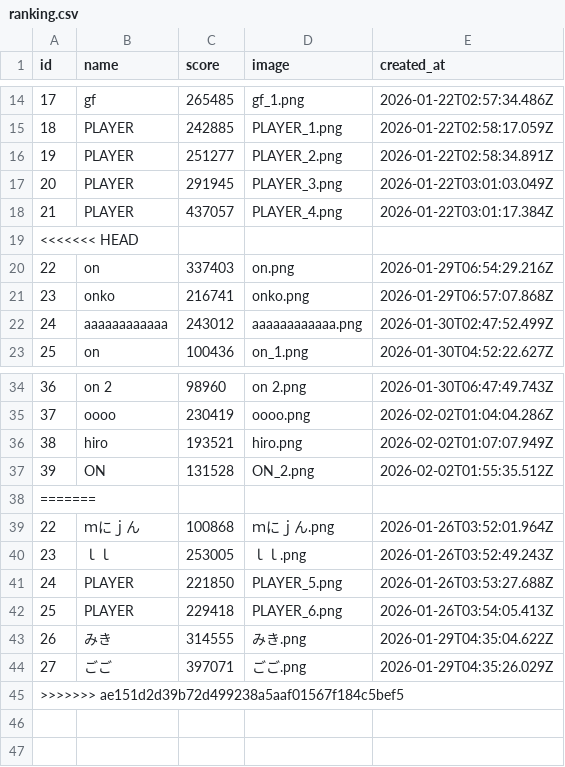
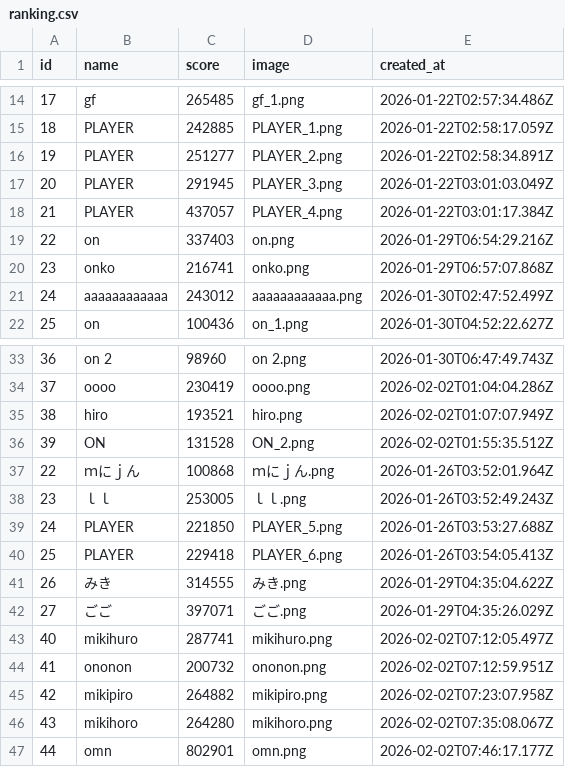
Before and after one commit to y24503/sotuken, a CSV file: JSOK/node/ranking.csv, drawn as a sheet; only a part is shown, gaps mark what is left out.

```diff
--- a/JSOK/node/ranking.csv
+++ b/JSOK/node/ranking.csv
@@ -18,3 +18,2 @@ id,name,score,image,created_at
 21,PLAYER,437057,PLAYER_4.png,2026-01-22T03:01:17.384Z
-<<<<<<< HEAD
 22,on,337403,on.png,2026-01-29T06:54:29.216Z
@@ -37,3 +36,2 @@ id,name,score,image,created_at
 39,ON,131528,ON_2.png,2026-02-02T01:55:35.512Z
-=======
 22,ｍにｊん,100868,ｍにｊん.png,2026-01-26T03:52:01.964Z
@@ -44,2 +42,6 @@ id,name,score,image,created_at
 27,ごご,397071,ごご.png,2026-01-29T04:35:26.029Z
->>>>>>> ae151d2d39b72d499238a5aaf01567f184c5bef5
+40,mikihuro,287741,mikihuro.png,2026-02-02T07:12:05.497Z
+41,ononon,200732,ononon.png,2026-02-02T07:12:59.951Z
+42,mikipiro,264882,mikipiro.png,2026-02-02T07:23:07.958Z
+43,mikihoro,264280,mikihoro.png,2026-02-02T07:35:08.067Z
+44,omn,802901,omn.png,2026-02-02T07:46:17.177Z
```
Also changed, not shown: JSOK/ml/data/features.csv, 6 other files.
